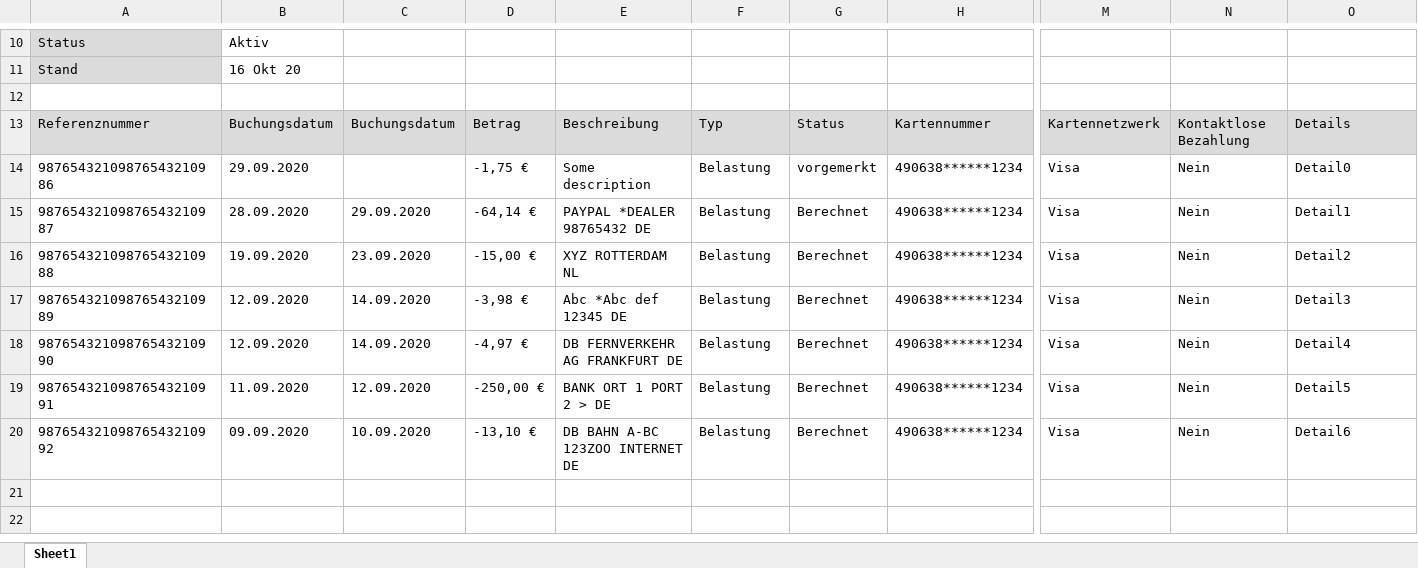
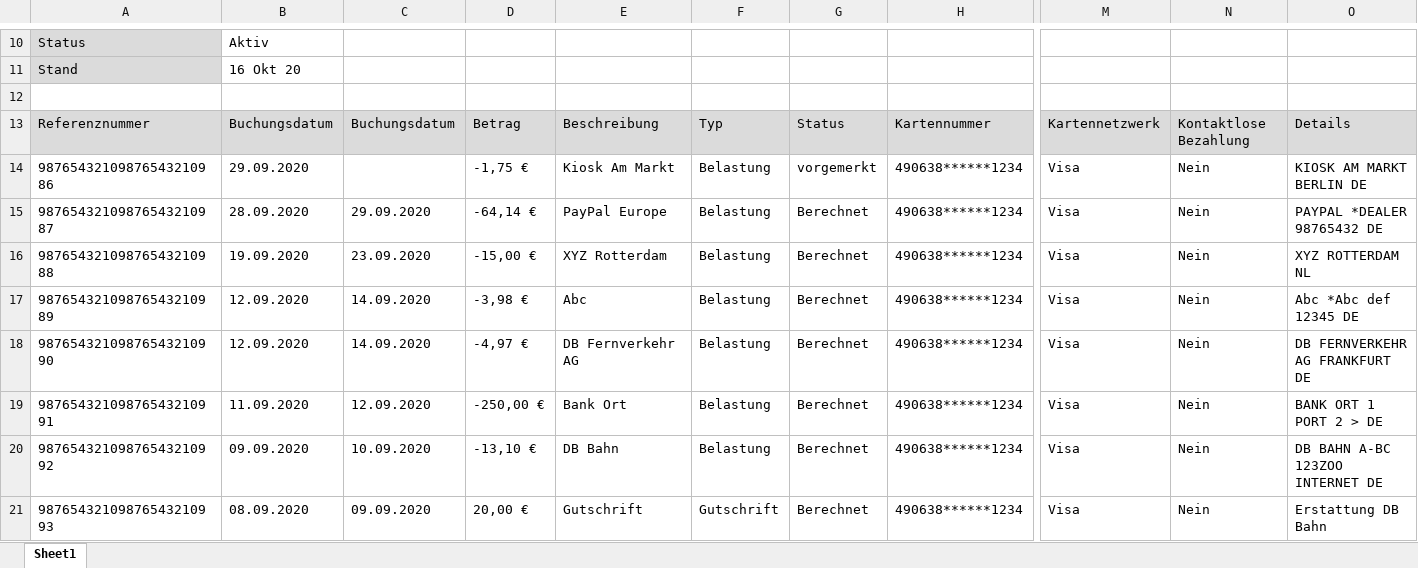
Before and after one commit to sercxanto/go-homebank-csv, an Excel workbook: internal/pkg/batchconvert/testfiles/input/mixed/Umsaetze.xlsx, sheet Sheet1, drawn as a sheet; only a part is shown, gaps mark what is left out; values as stored, in another font and other column widths than the file's, no borders; rows hold the shown columns only; the diff names each change by its address in the sheet, - before the commit and + after, or states it on an @@ line.

```diff
--- a/internal/pkg/batchconvert/testfiles/input/mixed/Umsaetze.xlsx (sheet Sheet1)
+++ b/internal/pkg/batchconvert/testfiles/input/mixed/Umsaetze.xlsx (sheet Sheet1)
-E14: Some description
+E14: Kiosk Am Markt
-O14: Detail0
+O14: KIOSK AM MARKT BERLIN DE
-E15: PAYPAL *DEALER 98765432 DE
+E15: PayPal Europe
-O15: Detail1
+O15: PAYPAL *DEALER 98765432 DE
-E16: XYZ ROTTERDAM NL
+E16: XYZ Rotterdam
-O16: Detail2
+O16: XYZ ROTTERDAM NL
-E17: Abc *Abc def 12345 DE
+E17: Abc
-O17: Detail3
+O17: Abc *Abc def 12345 DE
-E18: DB FERNVERKEHR AG FRANKFURT DE
+E18: DB Fernverkehr AG
-O18: Detail4
+O18: DB FERNVERKEHR AG FRANKFURT DE
-E19: BANK ORT 1 PORT 2 > DE
+E19: Bank Ort
-O19: Detail5
+O19: BANK ORT 1 PORT 2 > DE
-E20: DB BAHN A-BC 123ZOO INTERNET DE
+E20: DB Bahn
-O20: Detail6
+O20: DB BAHN A-BC 123ZOO INTERNET DE
+row 21: 98765432109876543210993 | 08.09.2020 | 09.09.2020 | 20,00 € | Gutschrift | Gutschrift | Berechnet | 490638******1234 | Visa | Nein | Erstattung DB Bahn
```
Also changed, not shown: pkg/parser/testfiles/barclaycard/Umsaetze.xlsx, pkg/parser/testfiles/barclaycard/Umsaetze_shortrows.xlsx, 6 other files.
